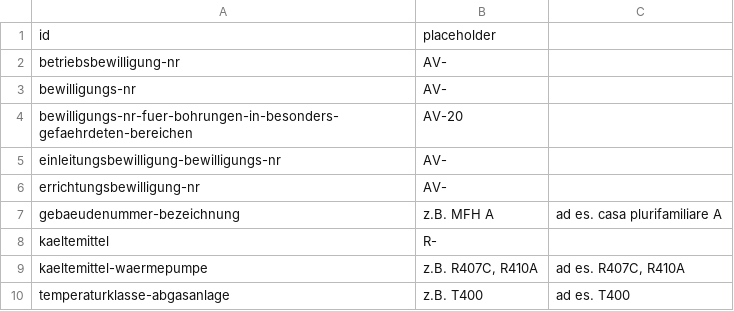
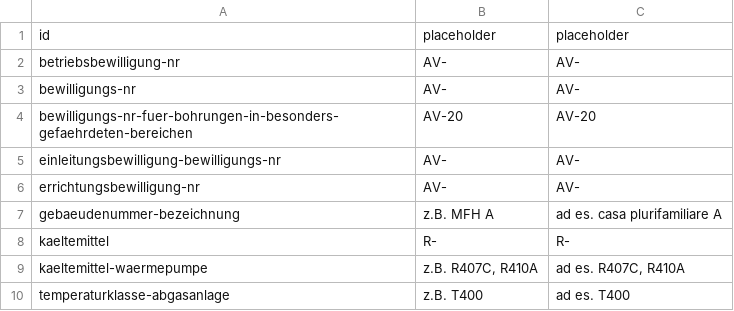
Before and after one commit to inosca/ebau, a CSV file: django/camac/core/translation_files/GR_IT/Question_placeholder_it.csv, drawn as a sheet.

```diff
--- a/django/camac/core/translation_files/GR_IT/Question_placeholder_it.csv
+++ b/django/camac/core/translation_files/GR_IT/Question_placeholder_it.csv
@@ -1,9 +1,9 @@
-id,placeholder,
-betriebsbewilligung-nr,AV-,
-bewilligungs-nr,AV-,
-bewilligungs-nr-fuer-bohrungen-in-besonders-gefaehrdeten-bereichen,AV-20,
-einleitungsbewilligung-bewilligungs-nr,AV-,
-errichtungsbewilligung-nr,AV-,
+id,placeholder,placeholder
+betriebsbewilligung-nr,AV-,AV-
+bewilligungs-nr,AV-,AV-
+bewilligungs-nr-fuer-bohrungen-in-besonders-gefaehrdeten-bereichen,AV-20,AV-20
+einleitungsbewilligung-bewilligungs-nr,AV-,AV-
+errichtungsbewilligung-nr,AV-,AV-
 gebaeudenummer-bezeichnung,z.B. MFH A,ad es. casa plurifamiliare A
-kaeltemittel,R-,
+kaeltemittel,R-,R-
 kaeltemittel-waermepumpe,"z.B. R407C, R410A","ad es. R407C, R410A"
```
Also changed, not shown: django/camac/core/translation_files/GR_IT/Category_description_it.csv, django/camac/core/translation_files/GR_IT/Option_label_it.csv, 19 other files.
